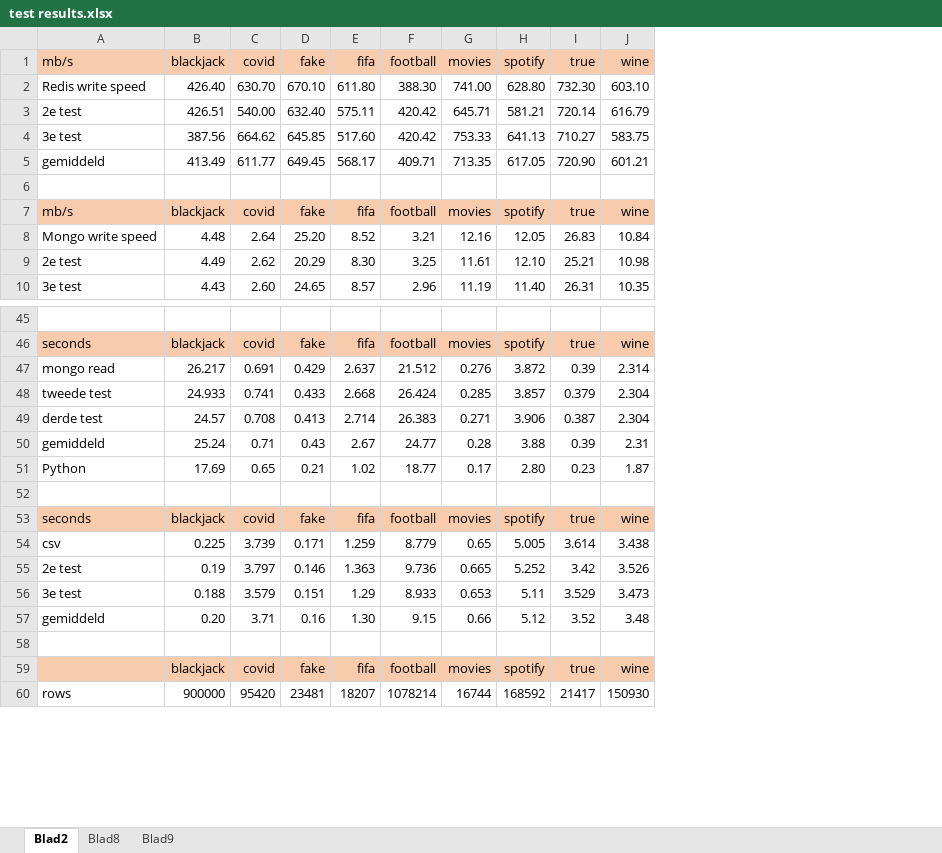
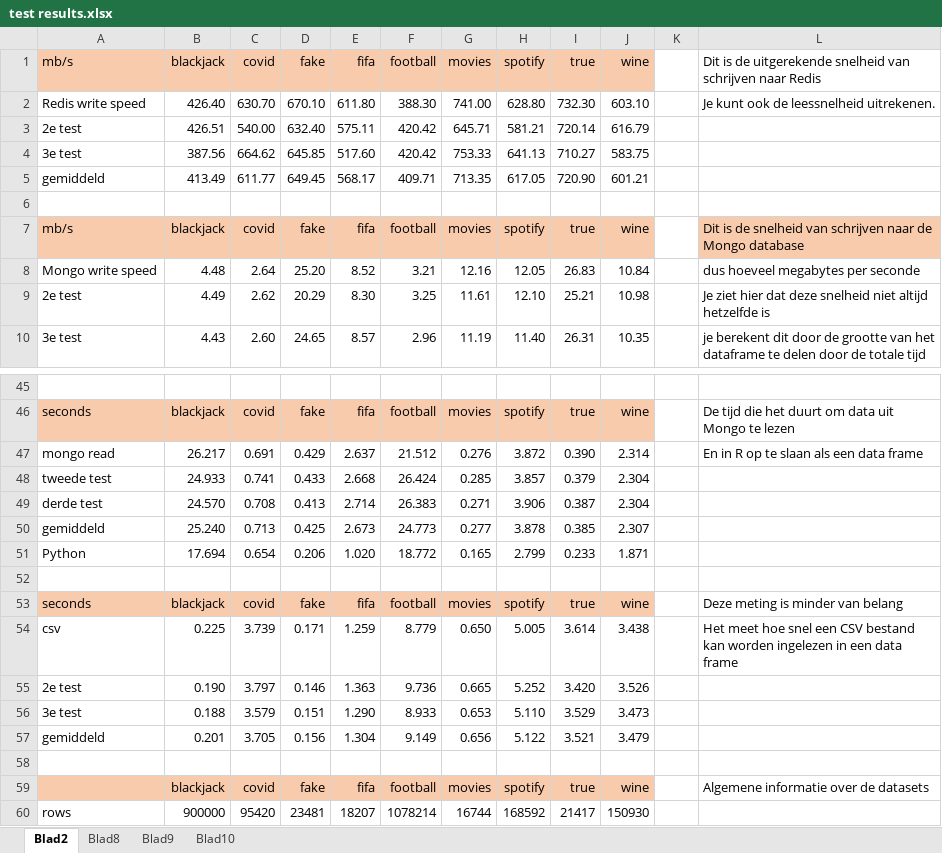
Before and after one commit to SonnyBurnett/sequence, an Excel workbook: reports/test results.xlsx, sheet Blad2, drawn as a sheet; only a part is shown, gaps mark what is left out; values as stored, in another font and other column widths than the file's, no borders; charts and pictures not drawn; removed rows and columns are numbered as before the commit, all else as after; the diff covers the shown part only; the diff names each change by its address in the sheet, - before the commit and + after, or states it on an @@ line.

```diff
--- a/reports/test results.xlsx (sheet Blad2)
+++ b/reports/test results.xlsx (sheet Blad2)
+sheet tab: Blad10
+column K, empty
+column L, rows 1-10: Dit is de uitgerekende snelheid van schrijven naar Redis | Je kunt ook de leessnelheid uitrekenen. |  |  |  |  | Dit is de snelheid van schrijven naar de Mongo database | dus hoeveel megabytes per seconde | Je ziet hier dat deze snelheid niet altijd hetzelfde is | je berekent dit door de grootte van het dataframe te delen door de totale tijd; rows 46-47: De tijd die het duurt om data uit Mongo te lezen | En in R op te slaan als een data frame; rows 53-54: Deze meting is minder van belang | Het meet hoe snel een CSV bestand kan worden ingelezen in een data frame; row 59: Algemene informatie over de datasets
-I47 (true): 0.39
+I47 (true): 0.390
-B49 (blackjack): 24.57
+B49 (blackjack): 24.570
-row 50: gemiddeld | 25.24 | 0.71 | 0.43 | 2.67 | 24.77 | 0.28 | 3.88 | 0.39 | 2.31
-row 51: Python | 17.69 | 0.65 | 0.21 | 1.02 | 18.77 | 0.17 | 2.80 | 0.23 | 1.87
+row 50: gemiddeld | 25.240 | 0.713 | 0.425 | 2.673 | 24.773 | 0.277 | 3.878 | 0.385 | 2.307
+row 51: Python | 17.694 | 0.654 | 0.206 | 1.020 | 18.772 | 0.165 | 2.799 | 0.233 | 1.871
-G54 (movies): 0.65
+G54 (movies): 0.650
-B55 (blackjack): 0.19
+B55 (blackjack): 0.190
-I55 (true): 3.42
+I55 (true): 3.420
-E56 (fifa): 1.29
+E56 (fifa): 1.290
-H56 (spotify): 5.11
+H56 (spotify): 5.110
-row 57: gemiddeld | 0.20 | 3.71 | 0.16 | 1.30 | 9.15 | 0.66 | 5.12 | 3.52 | 3.48
+row 57: gemiddeld | 0.201 | 3.705 | 0.156 | 1.304 | 9.149 | 0.656 | 5.122 | 3.521 | 3.479
```
Also changed, not shown: 35 added rows, 11 removed rows and 9 edited cells elsewhere in this sheet, charts or pictures, 13 other files.
